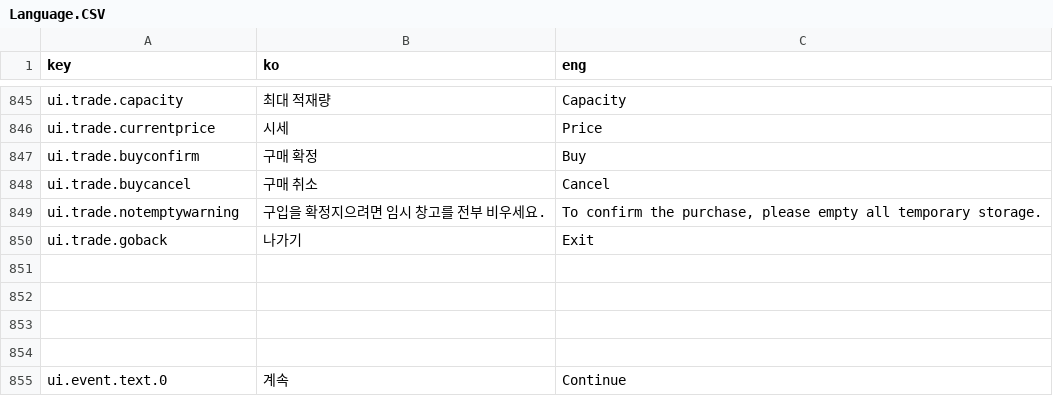
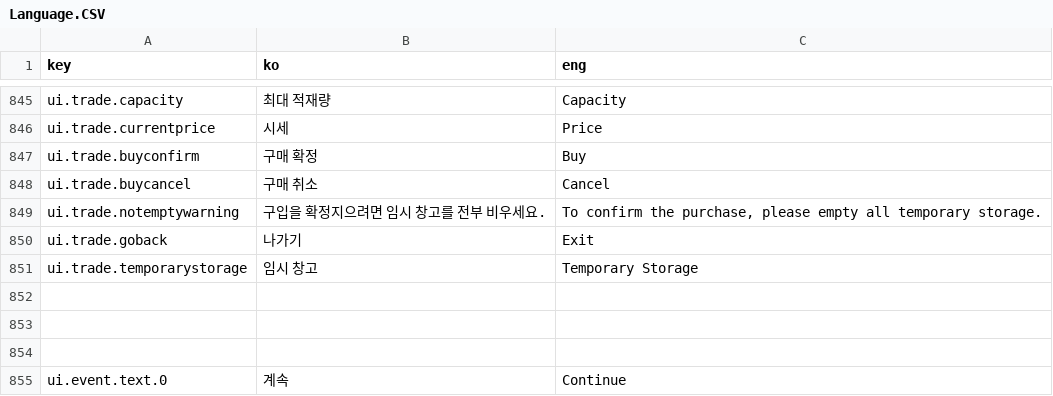
Before and after one commit to khkim09/Capstone, a CSV file: DataSheet/Language.CSV, drawn as a sheet; only a part is shown, gaps mark what is left out.

Commit message:
언어 시트 갱신

```diff
--- a/DataSheet/Language.CSV
+++ b/DataSheet/Language.CSV
@@ -1034,3 +1034,3 @@ ui.trade.notemptywarning,구입을 확정지으려면 임시 창고를 전부
 ui.trade.goback,나가기,Exit
-,,
+ui.trade.temporarystorage,임시 창고,Temporary Storage
 ,,
```
